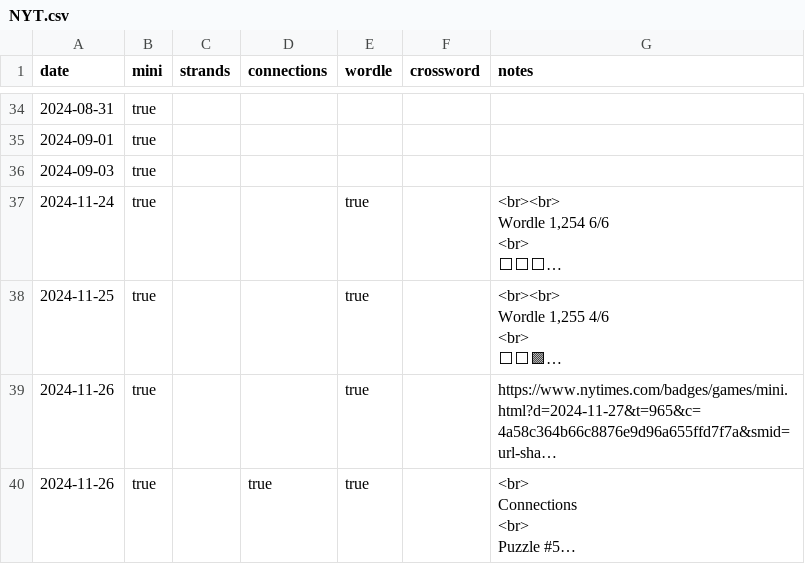
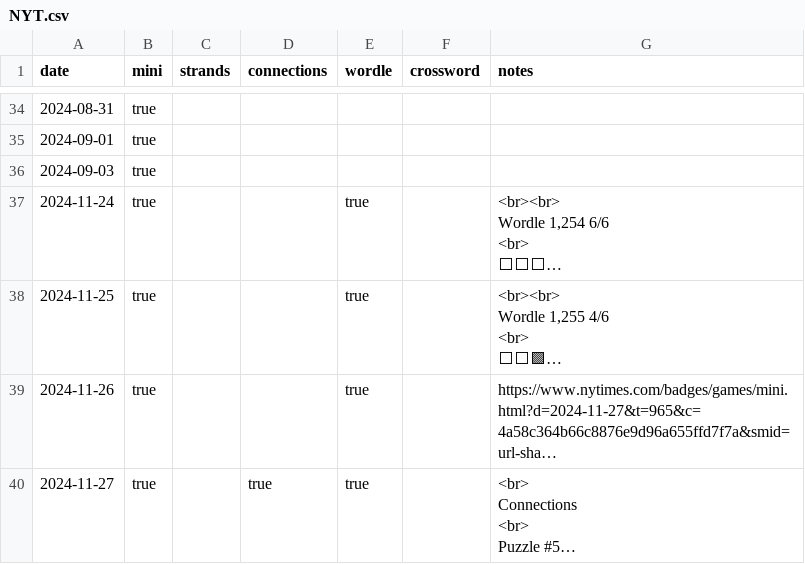
Before and after one commit to anthonywong555/anthonywong555.github.io, a CSV file: static/data/puzzles/NYT.csv, drawn as a sheet; only a part is shown, gaps mark what is left out; long unchanged cells end in …; the diff names each change by its address in the sheet, - before the commit and + after, or states it on an @@ line.

Commit message:
Fix added entry

```diff
--- a/static/data/puzzles/NYT.csv
+++ b/static/data/puzzles/NYT.csv
-A40 (date): 2024-11-26
+A40 (date): 2024-11-27
```
